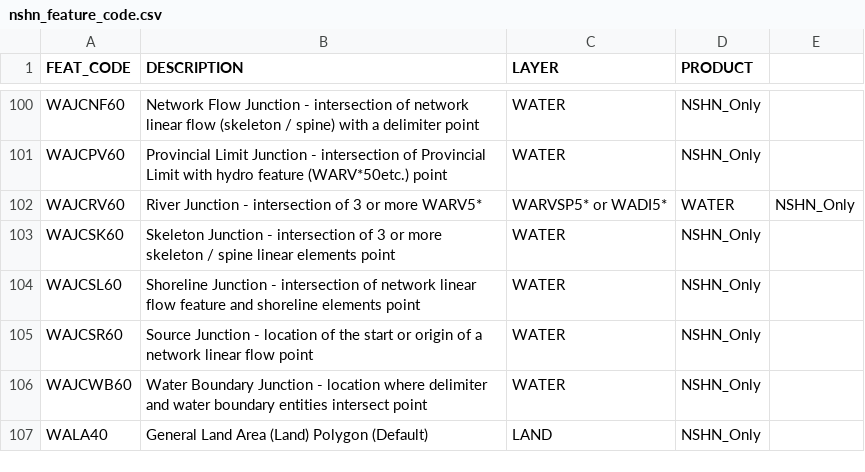
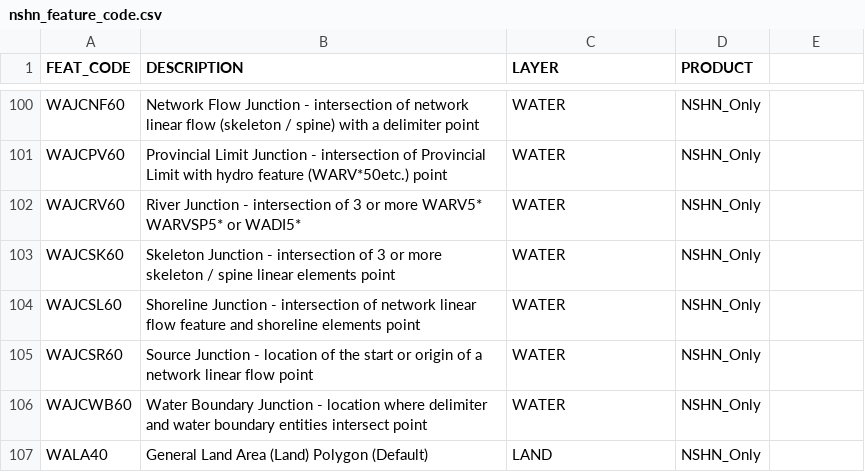
Before and after one commit to paleolimbot/geoarrow-data, a CSV file: nshn/nshn_feature_code.csv, drawn as a sheet; only a part is shown, gaps mark what is left out.

```diff
--- a/nshn/nshn_feature_code.csv
+++ b/nshn/nshn_feature_code.csv
@@ -101,3 +101,3 @@ WAJCNF60,Network Flow Junction - intersection of network linear flow (skeleton /
 WAJCPV60,Provincial Limit Junction - intersection of Provincial Limit with hydro feature (WARV*50etc.) point,WATER,NSHN_Only
-WAJCRV60,River Junction - intersection of 3 or more WARV5*, WARVSP5* or WADI5*,WATER,NSHN_Only
+WAJCRV60,River Junction - intersection of 3 or more WARV5* WARVSP5* or WADI5*,WATER,NSHN_Only
 WAJCSK60,Skeleton Junction - intersection of 3 or more skeleton / spine linear elements point,WATER,NSHN_Only
```
Also changed, not shown: 1 other file.
